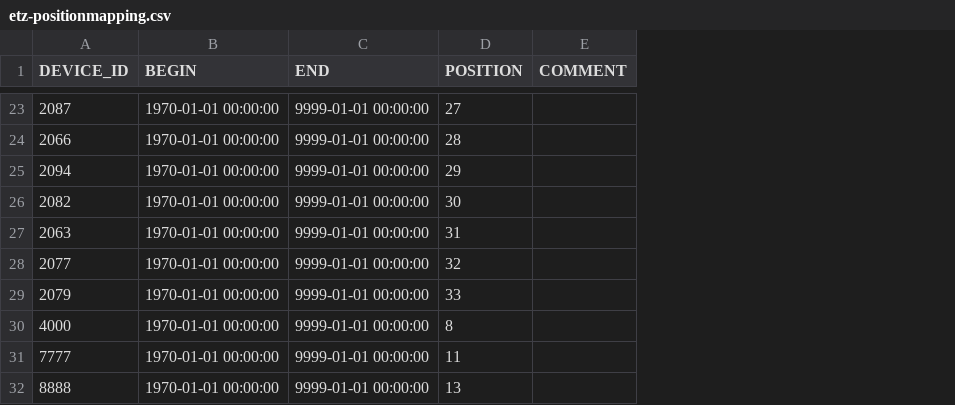
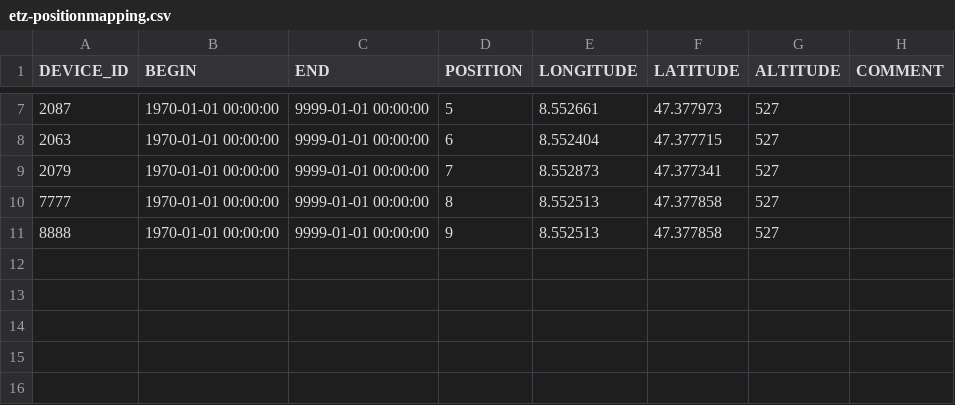
Before and after one commit to LSIR/gsn, a CSV file: gsn/conf/permasense/etz-positionmapping.csv, drawn as a sheet; only a part is shown, gaps mark what is left out; removed rows and columns are numbered as before the commit, all else as after; the diff covers the shown part only; the diff names each change by its address in the sheet, - before the commit and + after, or states it on an @@ line.

```diff
--- a/gsn/conf/permasense/etz-positionmapping.csv
+++ b/gsn/conf/permasense/etz-positionmapping.csv
+column E (LONGITUDE), rows 7-11: 8.552661 | 8.552404 | 8.552873 | 8.552513 | 8.552513
+column F (LATITUDE), rows 7-11: 47.377973 | 47.377715 | 47.377341 | 47.377858 | 47.377858
+column G (ALTITUDE), rows 7-11: all 527
-D7 (POSITION): 27
+D7 (POSITION): 5
-row 24: 2066 | 1970-01-01 00:00:00 | 9999-01-01 00:00:00 | 28
-row 25: 2094 | 1970-01-01 00:00:00 | 9999-01-01 00:00:00 | 29
-row 26: 2082 | 1970-01-01 00:00:00 | 9999-01-01 00:00:00 | 30
-D8 (POSITION): 31
+D8 (POSITION): 6
-row 28: 2077 | 1970-01-01 00:00:00 | 9999-01-01 00:00:00 | 32
-D9 (POSITION): 33
+D9 (POSITION): 7
-row 30: 4000 | 1970-01-01 00:00:00 | 9999-01-01 00:00:00 | 8
-D10 (POSITION): 11
+D10 (POSITION): 8
-D11 (POSITION): 13
+D11 (POSITION): 9
```
Also changed, not shown: 16 removed rows and 1 moved row elsewhere in this file, gsn/conf/permasense/etz-sensormapping.csv, 7 other files.
